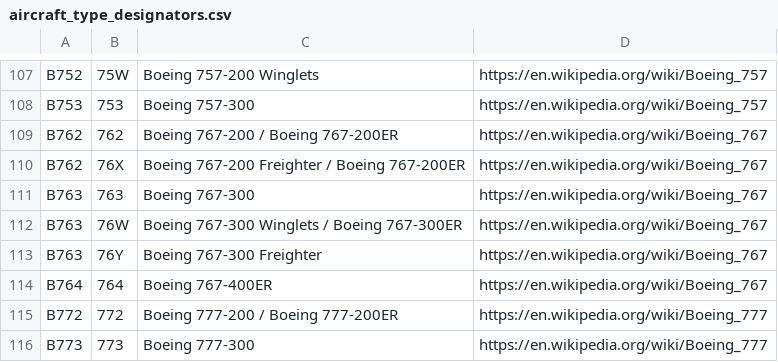
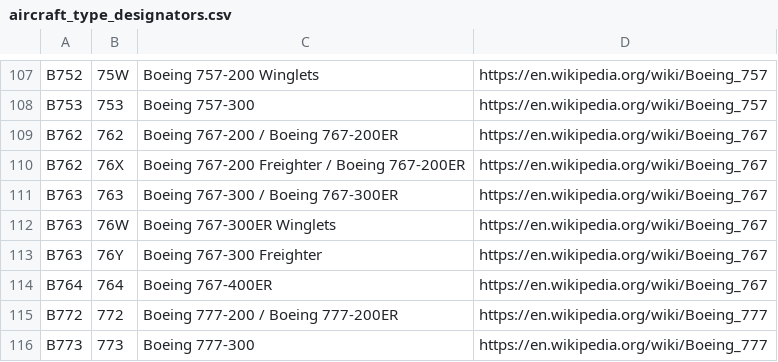
Before and after one commit to repasscloud/AircraftTypeDesignatorScraper, a CSV file: aircraft_type_designators.csv, drawn as a sheet; only a part is shown, gaps mark what is left out.

```diff
--- a/aircraft_type_designators.csv
+++ b/aircraft_type_designators.csv
@@ -110,4 +110,4 @@
 "B762","76X","Boeing 767-200 Freighter / Boeing 767-200ER","https://en.wikipedia.org/wiki/Boeing_767"
-"B763","763","Boeing 767-300","https://en.wikipedia.org/wiki/Boeing_767"
-"B763","76W","Boeing 767-300 Winglets / Boeing 767-300ER","https://en.wikipedia.org/wiki/Boeing_767"
+"B763","763","Boeing 767-300 / Boeing 767-300ER","https://en.wikipedia.org/wiki/Boeing_767"
+"B763","76W","Boeing 767-300ER Winglets","https://en.wikipedia.org/wiki/Boeing_767"
 "B763","76Y","Boeing 767-300 Freighter","https://en.wikipedia.org/wiki/Boeing_767"
```
